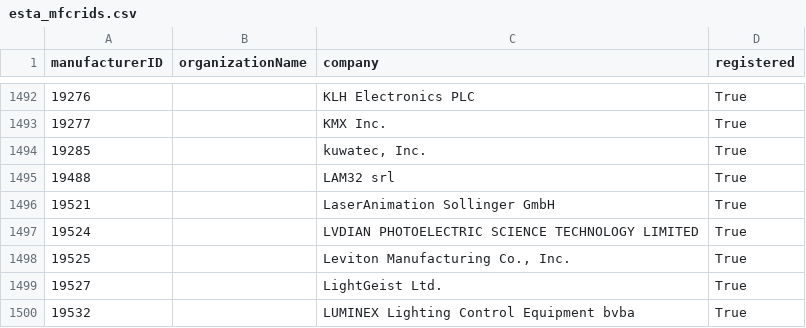
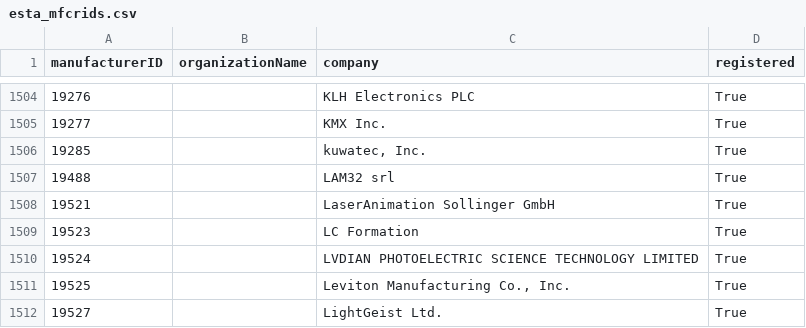
Before and after one commit to marcusbirkin/ESTA_MFCTRIDS, a CSV file: esta_mfcrids.csv, drawn as a sheet; only a part is shown, gaps mark what is left out; the shorter side is filled out with more unchanged rows; the diff covers the shown part only; the diff names each change by its address in the sheet, - before the commit and + after, or states it on an @@ line.

```diff
--- a/esta_mfcrids.csv
+++ b/esta_mfcrids.csv
+row 1509: 19523 |  | LC Formation | True
```
Also changed, not shown: 13 added rows elsewhere in this file.
